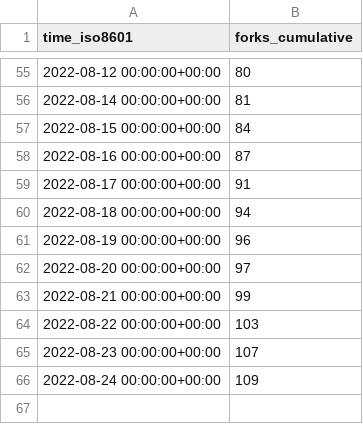
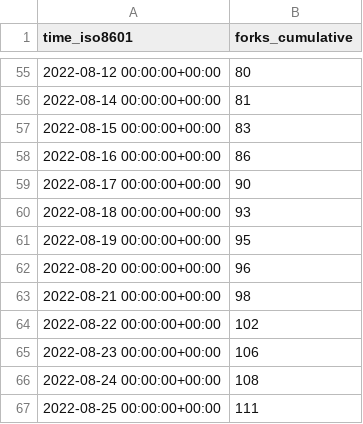
Before and after one commit to immich-app/immich, a CSV file: immich-app/immich/ghrs-data/forks.csv, drawn as a sheet; only a part is shown, gaps mark what is left out.

```diff
--- a/immich-app/immich/ghrs-data/forks.csv
+++ b/immich-app/immich/ghrs-data/forks.csv
@@ -56,11 +56,12 @@ time_iso8601,forks_cumulative
 2022-08-14 00:00:00+00:00,81
-2022-08-15 00:00:00+00:00,84
-2022-08-16 00:00:00+00:00,87
-2022-08-17 00:00:00+00:00,91
-2022-08-18 00:00:00+00:00,94
-2022-08-19 00:00:00+00:00,96
-2022-08-20 00:00:00+00:00,97
-2022-08-21 00:00:00+00:00,99
-2022-08-22 00:00:00+00:00,103
-2022-08-23 00:00:00+00:00,107
-2022-08-24 00:00:00+00:00,109
+2022-08-15 00:00:00+00:00,83
+2022-08-16 00:00:00+00:00,86
+2022-08-17 00:00:00+00:00,90
+2022-08-18 00:00:00+00:00,93
+2022-08-19 00:00:00+00:00,95
+2022-08-20 00:00:00+00:00,96
+2022-08-21 00:00:00+00:00,98
+2022-08-22 00:00:00+00:00,102
+2022-08-23 00:00:00+00:00,106
+2022-08-24 00:00:00+00:00,108
+2022-08-25 00:00:00+00:00,111
```
Also changed, not shown: immich-app/immich/ghrs-data/stargazers.csv.
